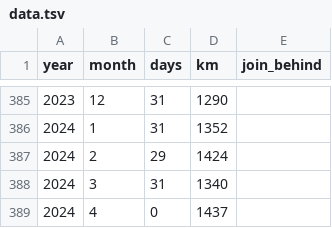
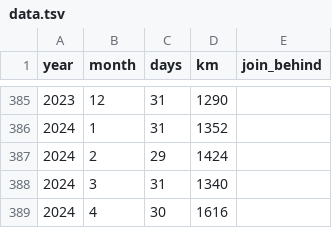
Before and after one commit to jurajede/jurajede.github.io, a TSV file: data/data.tsv, drawn as a sheet; only a part is shown, gaps mark what is left out.

Commit message:
april 2024 added

```diff
--- a/data/data.tsv
+++ b/data/data.tsv
@@ -388,2 +388,2 @@ year	month	days	km	join_behind
 2024	3	31	1340
-2024	4	0	1437
+2024	4	30	1616
```
